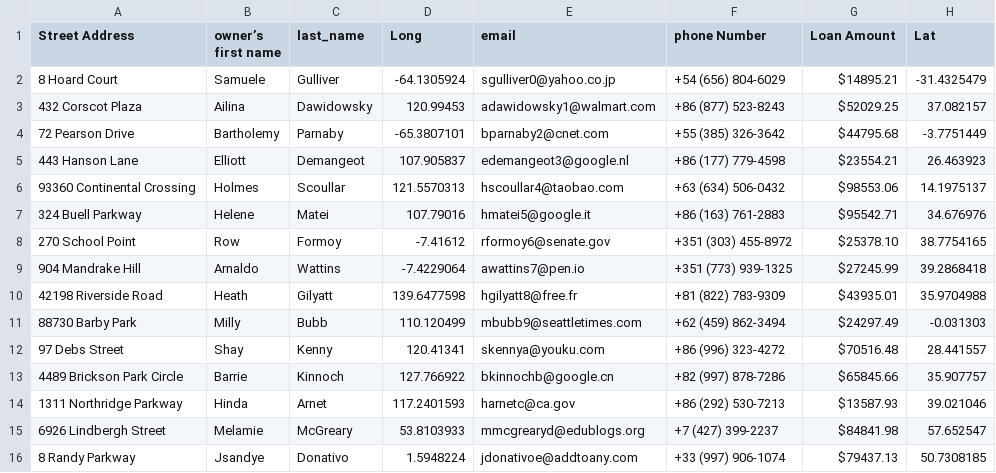
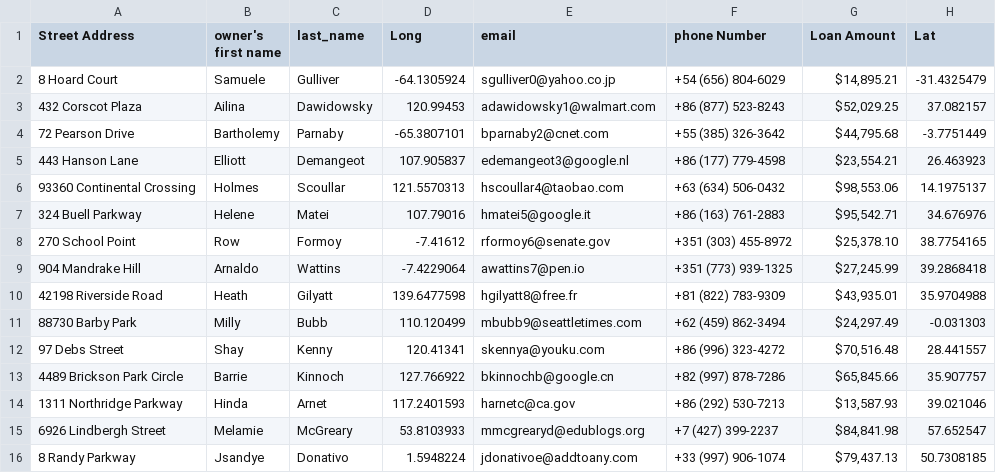
Before and after one commit to 2237montala/DirectMarketing_CMR, a CSV file: Test_Files/DatabaseManagerTest_15.csv, drawn as a sheet.

Commit message:
Updated Test CSV

```diff
--- a/Test_Files/DatabaseManagerTest_15.csv
+++ b/Test_Files/DatabaseManagerTest_15.csv
@@ -1,16 +1,16 @@
-Street Address,owner’s first name,last_name,Long,email,phone Number,Loan Amount,Lat
-8 Hoard Court,Samuele,Gulliver,-64.1305924,sgulliver0@yahoo.co.jp,+54 (656) 804-6029,$14895.21,-31.4325479
-432 Corscot Plaza,Ailina,Dawidowsky,120.99453,adawidowsky1@walmart.com,+86 (877) 523-8243,$52029.25,37.082157
-72 Pearson Drive,Bartholemy,Parnaby,-65.3807101,bparnaby2@cnet.com,+55 (385) 326-3642,$44795.68,-3.7751449
-443 Hanson Lane,Elliott,Demangeot,107.905837,edemangeot3@google.nl,+86 (177) 779-4598,$23554.21,26.463923
-93360 Continental Crossing,Holmes,Scoullar,121.5570313,hscoullar4@taobao.com,+63 (634) 506-0432,$98553.06,14.1975137
-324 Buell Parkway,Helene,Matei,107.79016,hmatei5@google.it,+86 (163) 761-2883,$95542.71,34.676976
-270 School Point,Row,Formoy,-7.41612,rformoy6@senate.gov,+351 (303) 455-8972,$25378.10,38.7754165
-904 Mandrake Hill,Arnaldo,Wattins,-7.4229064,awattins7@pen.io,+351 (773) 939-1325,$27245.99,39.2868418
-42198 Riverside Road,Heath,Gilyatt,139.6477598,hgilyatt8@free.fr,+81 (822) 783-9309,$43935.01,35.9704988
-88730 Barby Park,Milly,Bubb,110.120499,mbubb9@seattletimes.com,+62 (459) 862-3494,$24297.49,-0.031303
-97 Debs Street,Shay,Kenny,120.41341,skennya@youku.com,+86 (996) 323-4272,$70516.48,28.441557
-4489 Brickson Park Circle,Barrie,Kinnoch,127.766922,bkinnochb@google.cn,+82 (997) 878-7286,$65845.66,35.907757
-1311 Northridge Parkway,Hinda,Arnet,117.2401593,harnetc@ca.gov,+86 (292) 530-7213,$13587.93,39.021046
-6926 Lindbergh Street,Melamie,McGreary,53.8103933,mmcgrearyd@edublogs.org,+7 (427) 399-2237,$84841.98,57.652547
-8 Randy Parkway,Jsandye,Donativo,1.5948224,jdonativoe@addtoany.com,+33 (997) 906-1074,$79437.13,50.7308185
+Street Address,owner's first name,last_name,Long,email,phone Number,Loan Amount,Lat
+8 Hoard Court,Samuele,Gulliver,-64.1305924,sgulliver0@yahoo.co.jp,+54 (656) 804-6029,"$14,895.21 ",-31.4325479
+432 Corscot Plaza,Ailina,Dawidowsky,120.99453,adawidowsky1@walmart.com,+86 (877) 523-8243,"$52,029.25 ",37.082157
+72 Pearson Drive,Bartholemy,Parnaby,-65.3807101,bparnaby2@cnet.com,+55 (385) 326-3642,"$44,795.68 ",-3.7751449
+443 Hanson Lane,Elliott,Demangeot,107.905837,edemangeot3@google.nl,+86 (177) 779-4598,"$23,554.21 ",26.463923
+93360 Continental Crossing,Holmes,Scoullar,121.5570313,hscoullar4@taobao.com,+63 (634) 506-0432,"$98,553.06 ",14.1975137
+324 Buell Parkway,Helene,Matei,107.79016,hmatei5@google.it,+86 (163) 761-2883,"$95,542.71 ",34.676976
+270 School Point,Row,Formoy,-7.41612,rformoy6@senate.gov,+351 (303) 455-8972,"$25,378.10 ",38.7754165
+904 Mandrake Hill,Arnaldo,Wattins,-7.4229064,awattins7@pen.io,+351 (773) 939-1325,"$27,245.99 ",39.2868418
+42198 Riverside Road,Heath,Gilyatt,139.6477598,hgilyatt8@free.fr,+81 (822) 783-9309,"$43,935.01 ",35.9704988
+88730 Barby Park,Milly,Bubb,110.120499,mbubb9@seattletimes.com,+62 (459) 862-3494,"$24,297.49 ",-0.031303
+97 Debs Street,Shay,Kenny,120.41341,skennya@youku.com,+86 (996) 323-4272,"$70,516.48 ",28.441557
+4489 Brickson Park Circle,Barrie,Kinnoch,127.766922,bkinnochb@google.cn,+82 (997) 878-7286,"$65,845.66 ",35.907757
+1311 Northridge Parkway,Hinda,Arnet,117.2401593,harnetc@ca.gov,+86 (292) 530-7213,"$13,587.93 ",39.021046
+6926 Lindbergh Street,Melamie,McGreary,53.8103933,mmcgrearyd@edublogs.org,+7 (427) 399-2237,"$84,841.98 ",57.652547
+8 Randy Parkway,Jsandye,Donativo,1.5948224,jdonativoe@addtoany.com,+33 (997) 906-1074,"$79,437.13 ",50.7308185
```
